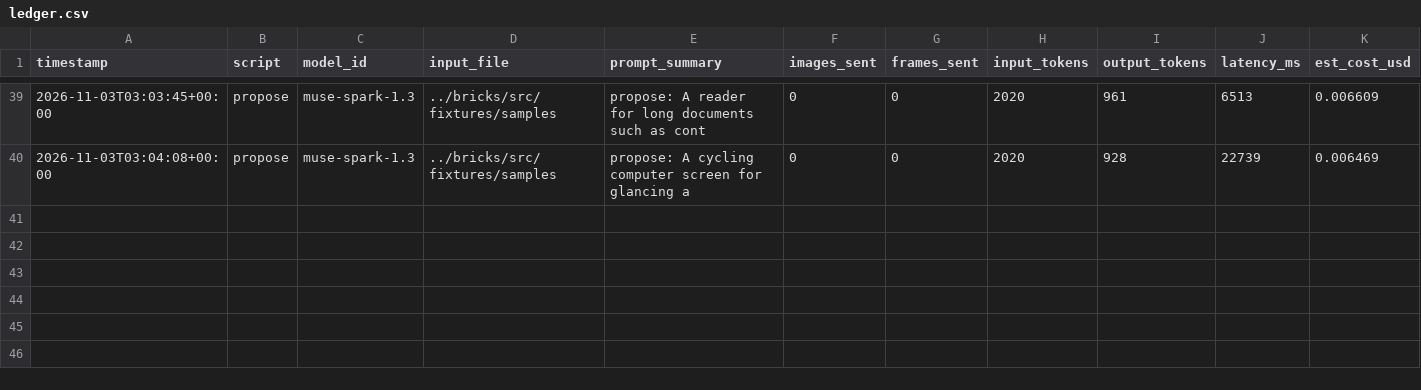
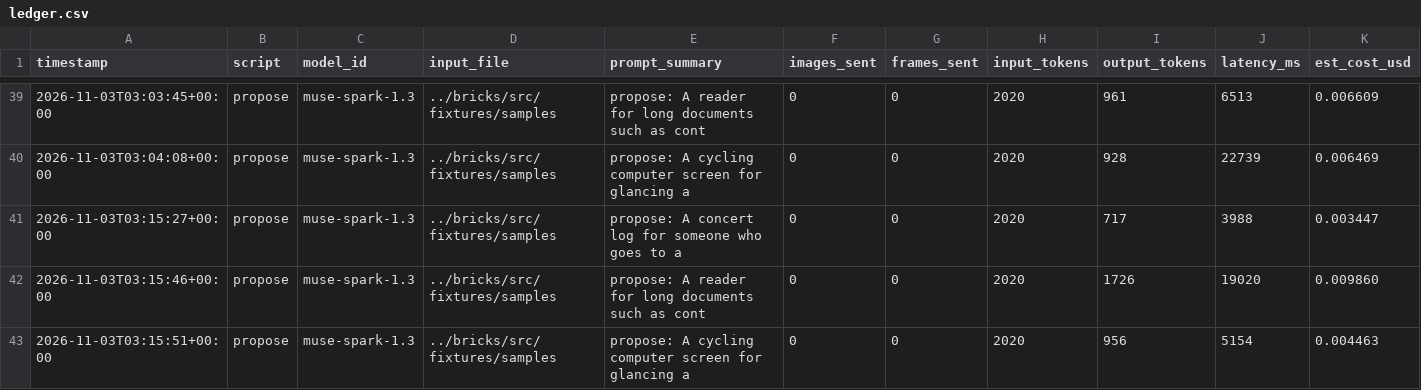
Before and after one commit to Malik1942/tearsheet-harness, a CSV file: ledger.csv, drawn as a sheet; only a part is shown, gaps mark what is left out; rows hold the shown columns only; the diff names each change by its address in the sheet, - before the commit and + after, or states it on an @@ line.

Commit message:
Propose regression: control set v2 written from the extracted rules, sealed; runner takes NOTES/OUT_DIR and scores Not: picks; run 1 and run 2 recorded (0/3 then 1/3 intents pass; glance-screen intent identical across runs); ledger +6 calls

```diff
--- a/ledger.csv
+++ b/ledger.csv
+row 41: 2026-11-03T03:15:27+00:00 | propose | muse-spark-1.3 | ../bricks/src/fixtures/samples | propose: A concert log for someone who goes to a | 0 | 0 | 2020 | 717 | 3988 | 0.003447
+row 42: 2026-11-03T03:15:46+00:00 | propose | muse-spark-1.3 | ../bricks/src/fixtures/samples | propose: A reader for long documents such as cont | 0 | 0 | 2020 | 1726 | 19020 | 0.009860
+row 43: 2026-11-03T03:15:51+00:00 | propose | muse-spark-1.3 | ../bricks/src/fixtures/samples | propose: A cycling computer screen for glancing a | 0 | 0 | 2020 | 956 | 5154 | 0.004463
```
Also changed, not shown: 6 other files.
